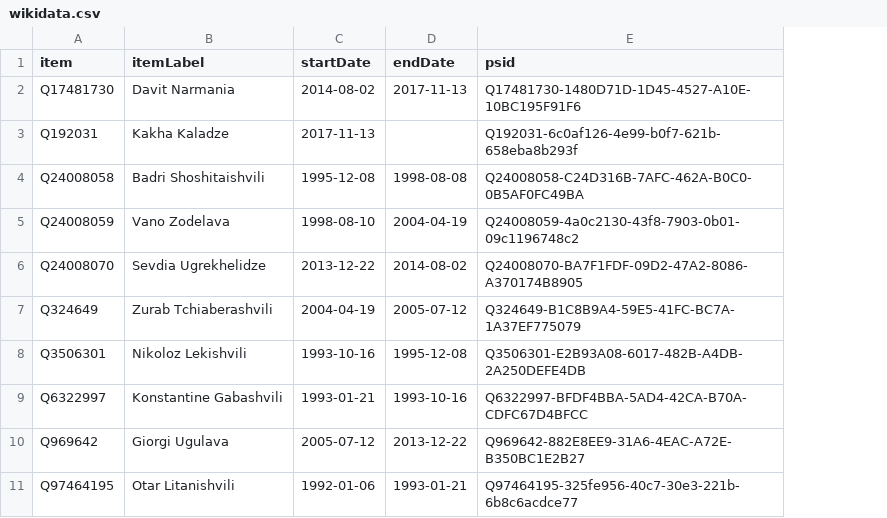
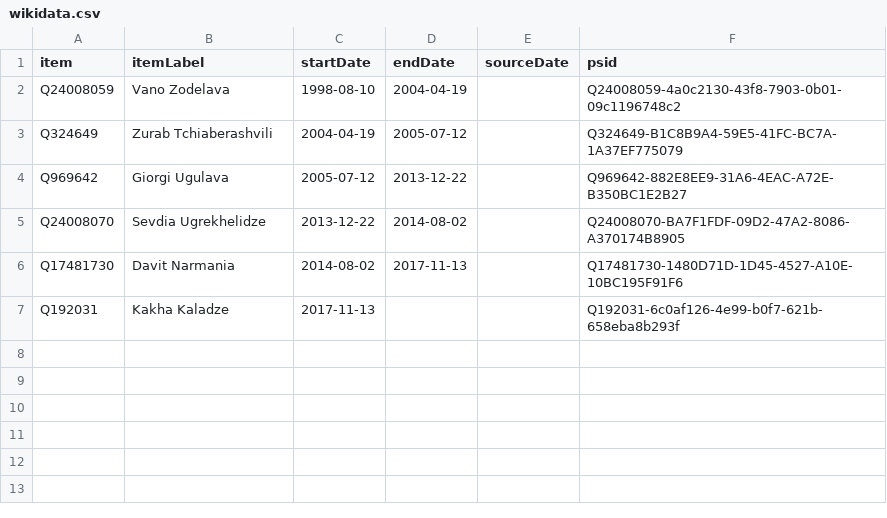
Before and after one commit to every-politician-scrapers/georgia-ministers, a CSV file: sources/tbilisi-mayor/wikidata.csv, drawn as a sheet; removed rows and columns are numbered as before the commit, all else as after; the diff names each change by its address in the sheet, - before the commit and + after, or states it on an @@ line.

```diff
--- a/sources/tbilisi-mayor/wikidata.csv
+++ b/sources/tbilisi-mayor/wikidata.csv
+column E (sourceDate), empty
@@ row 5 moved to row 2: Q24008059 @@
@@ row 7 moved to row 3: Q324649 @@
@@ row 10 moved to row 4: Q969642 @@
@@ row 6 moved to row 5: Q24008070 @@
-row 4: Q24008058 | Badri Shoshitaishvili | 1995-12-08 | 1998-08-08 | Q24008058-C24D316B-7AFC-462A-B0C0-0B5AF0FC49BA
-row 8: Q3506301 | Nikoloz Lekishvili | 1993-10-16 | 1995-12-08 | Q3506301-E2B93A08-6017-482B-A4DB-2A250DEFE4DB
-row 9: Q6322997 | Konstantine Gabashvili | 1993-01-21 | 1993-10-16 | Q6322997-BFDF4BBA-5AD4-42CA-B70A-CDFC67D4BFCC
-row 11: Q97464195 | Otar Litanishvili | 1992-01-06 | 1993-01-21 | Q97464195-325fe956-40c7-30e3-221b-6b8c6acdce77
```
Also changed, not shown: sources/tbilisi-mayor/diff.csv, sources/tbilisi-mayor/scraped.csv, 7 other files.
